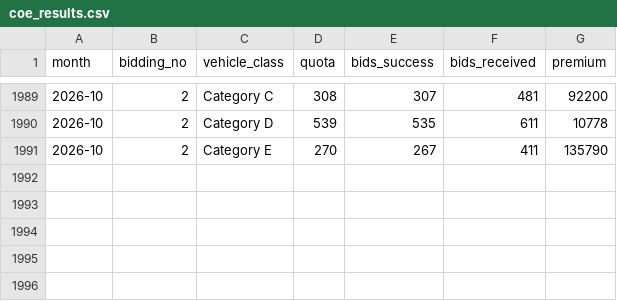
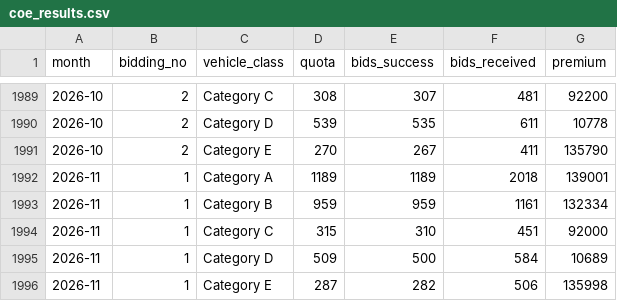
Before and after one commit to quantarram/sg-buy-timing-dashboard, a CSV file: data/coe_results.csv, drawn as a sheet; only a part is shown, gaps mark what is left out.

```diff
--- a/data/coe_results.csv
+++ b/data/coe_results.csv
@@ -1991 +1991,6 @@ month,bidding_no,vehicle_class,quota,bids_success,bids_received,premium
 2026-10,2,Category E,270,267,411,135790
+2026-11,1,Category A,1189,1189,2018,139001
+2026-11,1,Category B,959,959,1161,132334
+2026-11,1,Category C,315,310,451,92000
+2026-11,1,Category D,509,500,584,10689
+2026-11,1,Category E,287,282,506,135998
```
Also changed, not shown: 31 other files.
